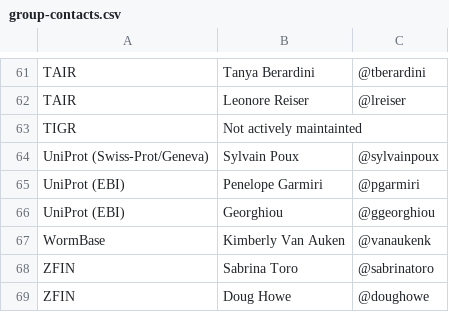
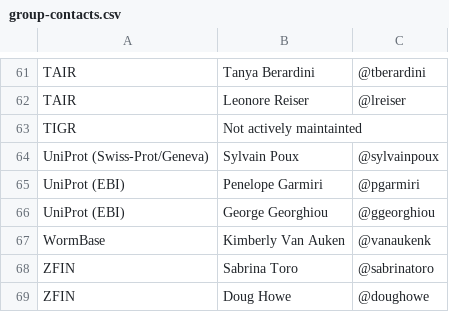
Before and after one commit to geneontology/go-site, a CSV file: metadata/group-contacts.csv, drawn as a sheet; only a part is shown, gaps mark what is left out.

Commit message:
Update group-contacts.csv

```diff
--- a/metadata/group-contacts.csv
+++ b/metadata/group-contacts.csv
@@ -65,3 +65,3 @@ UniProt (Swiss-Prot/Geneva),Sylvain Poux,@sylvainpoux
 UniProt (EBI),Penelope Garmiri,@pgarmiri
-UniProt (EBI),Georghiou,@ggeorghiou
+UniProt (EBI),George Georghiou,@ggeorghiou
 WormBase,Kimberly Van Auken,@vanaukenk
```
